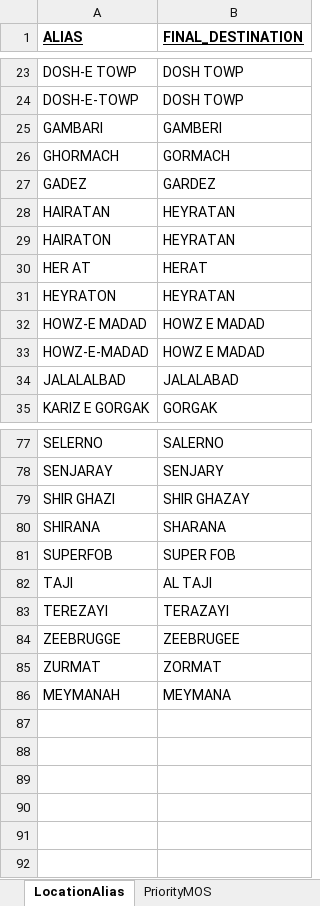
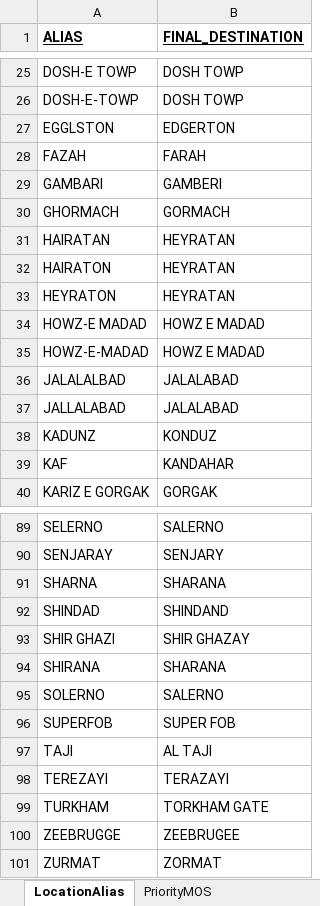
Before and after one commit to rmcnew/crcManifestProcessor, an Excel workbook: CRC_Manifest_Processor_Config.xlsx, sheet LocationAlias, drawn as a sheet; only a part is shown, gaps mark what is left out; values as stored, in another font and other column widths than the file's, no borders; charts and pictures not drawn; removed rows and columns are numbered as before the commit, all else as after; the diff covers the shown part only; the diff names each change by its address in the sheet, - before the commit and + after, or states it on an @@ line.

```diff
--- a/CRC_Manifest_Processor_Config.xlsx (sheet LocationAlias)
+++ b/CRC_Manifest_Processor_Config.xlsx (sheet LocationAlias)
+row 27: EGGLSTON | EDGERTON
+row 28: FAZAH | FARAH
-row 27: GADEZ | GARDEZ
-row 30: HER AT | HERAT
+row 37: JALLALABAD | JALALABAD
+row 38: KADUNZ | KONDUZ
+row 39: KAF | KANDAHAR
+row 91: SHARNA | SHARANA
+row 92: SHINDAD | SHINDAND
+row 95: SOLERNO | SALERNO
+row 99: TURKHAM | TORKHAM GATE
-row 86: MEYMANAH | MEYMANA
```
Also changed, not shown: 10 added rows and 1 removed row elsewhere in this sheet, sheet DestinationHubCountry, charts or pictures, 7 other files.
